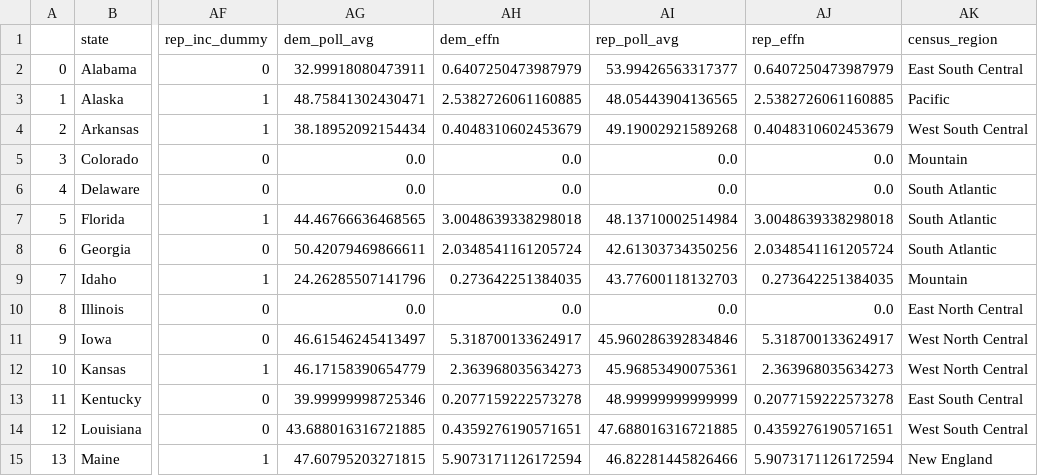
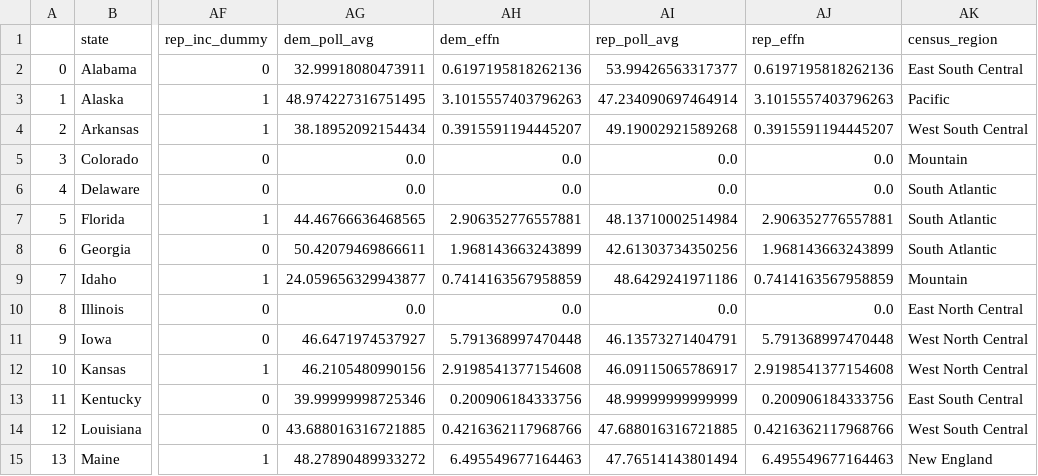
Before and after one commit to Hackquantumcpp/snoutcounter-midterms-2026-model, a CSV file: prediction/senate/transformed/2026_senate_prediction_dataset.csv, drawn as a sheet; only a part is shown, gaps mark what is left out; the diff covers the shown part only; the diff names each change by its address in the sheet, - before the commit and + after, or states it on an @@ line.

```diff
--- a/prediction/senate/transformed/2026_senate_prediction_dataset.csv
+++ b/prediction/senate/transformed/2026_senate_prediction_dataset.csv
-AH2 (dem_effn): 0.6407250473987979
+AH2 (dem_effn): 0.6197195818262136
-AJ2 (rep_effn): 0.6407250473987979
+AJ2 (rep_effn): 0.6197195818262136
-AG3 (dem_poll_avg): 48.75841302430471
+AG3 (dem_poll_avg): 48.974227316751495
-AH3 (dem_effn): 2.5382726061160885
+AH3 (dem_effn): 3.1015557403796263
-AI3 (rep_poll_avg): 48.05443904136565
+AI3 (rep_poll_avg): 47.234090697464914
-AJ3 (rep_effn): 2.5382726061160885
+AJ3 (rep_effn): 3.1015557403796263
-AH4 (dem_effn): 0.4048310602453679
+AH4 (dem_effn): 0.3915591194445207
-AJ4 (rep_effn): 0.4048310602453679
+AJ4 (rep_effn): 0.3915591194445207
-AH7 (dem_effn): 3.0048639338298018
+AH7 (dem_effn): 2.906352776557881
-AJ7 (rep_effn): 3.0048639338298018
+AJ7 (rep_effn): 2.906352776557881
-AH8 (dem_effn): 2.0348541161205724
+AH8 (dem_effn): 1.968143663243899
-AJ8 (rep_effn): 2.0348541161205724
+AJ8 (rep_effn): 1.968143663243899
-AG9 (dem_poll_avg): 24.26285507141796
+AG9 (dem_poll_avg): 24.059656329943877
-AH9 (dem_effn): 0.273642251384035
+AH9 (dem_effn): 0.7414163567958859
-AI9 (rep_poll_avg): 43.77600118132703
+AI9 (rep_poll_avg): 48.6429241971186
-AJ9 (rep_effn): 0.273642251384035
+AJ9 (rep_effn): 0.7414163567958859
-AG11 (dem_poll_avg): 46.61546245413497
+AG11 (dem_poll_avg): 46.6471974537927
-AH11 (dem_effn): 5.318700133624917
+AH11 (dem_effn): 5.791368997470448
-AI11 (rep_poll_avg): 45.960286392834846
+AI11 (rep_poll_avg): 46.13573271404791
-AJ11 (rep_effn): 5.318700133624917
+AJ11 (rep_effn): 5.791368997470448
-AG12 (dem_poll_avg): 46.17158390654779
+AG12 (dem_poll_avg): 46.2105480990156
-AH12 (dem_effn): 2.363968035634273
+AH12 (dem_effn): 2.9198541377154608
-AI12 (rep_poll_avg): 45.96853490075361
+AI12 (rep_poll_avg): 46.09115065786917
-AJ12 (rep_effn): 2.363968035634273
+AJ12 (rep_effn): 2.9198541377154608
-AH13 (dem_effn): 0.2077159222573278
+AH13 (dem_effn): 0.200906184333756
-AJ13 (rep_effn): 0.2077159222573278
+AJ13 (rep_effn): 0.200906184333756
-AH14 (dem_effn): 0.4359276190571651
+AH14 (dem_effn): 0.4216362117968766
-AJ14 (rep_effn): 0.4359276190571651
+AJ14 (rep_effn): 0.4216362117968766
-AG15 (dem_poll_avg): 47.60795203271815
+AG15 (dem_poll_avg): 48.27890489933272
-AH15 (dem_effn): 5.9073171126172594
+AH15 (dem_effn): 6.495549677164463
-AI15 (rep_poll_avg): 46.82281445826466
+AI15 (rep_poll_avg): 47.76514143801494
-AJ15 (rep_effn): 5.9073171126172594
+AJ15 (rep_effn): 6.495549677164463
```
Also changed, not shown: 34 edited cells elsewhere in this file, model_output/senate_predictions.csv, prediction/senate/display_data/all_data.csv, 20 other files.
